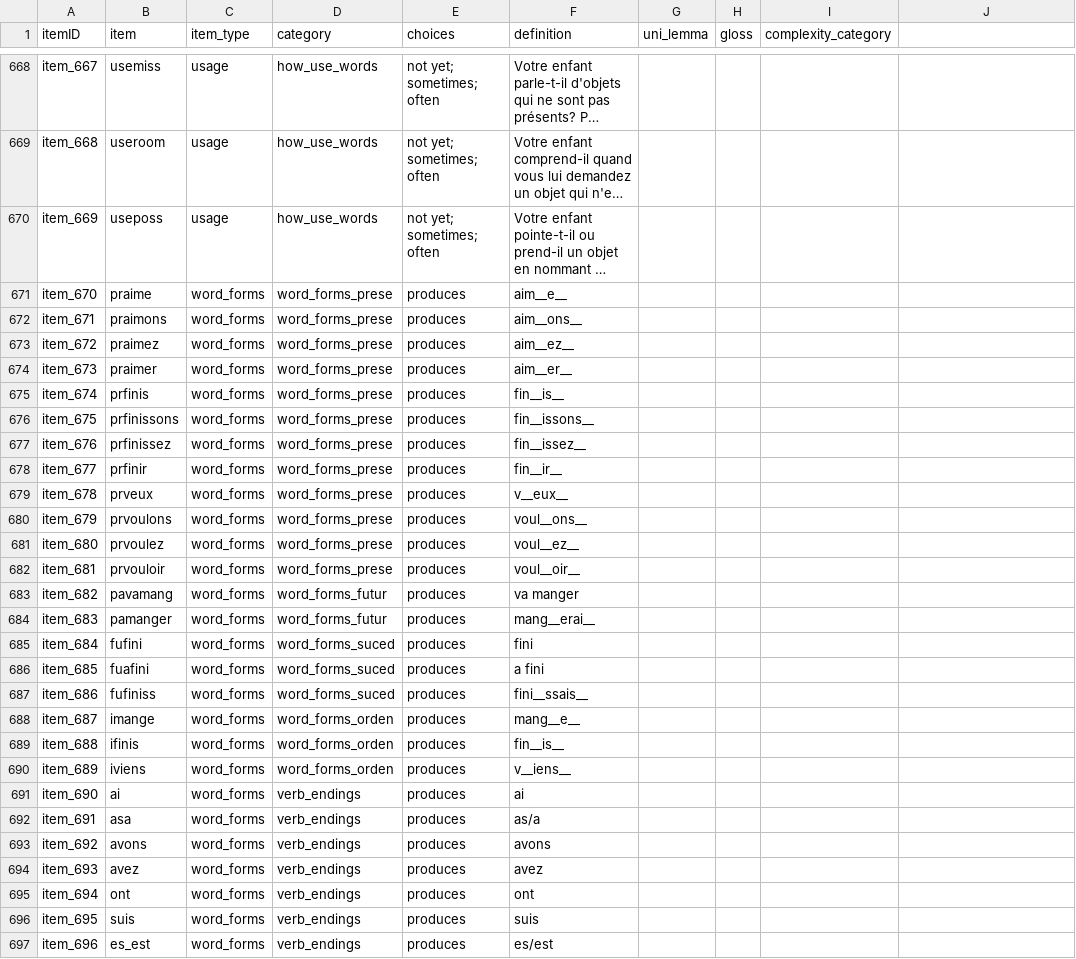
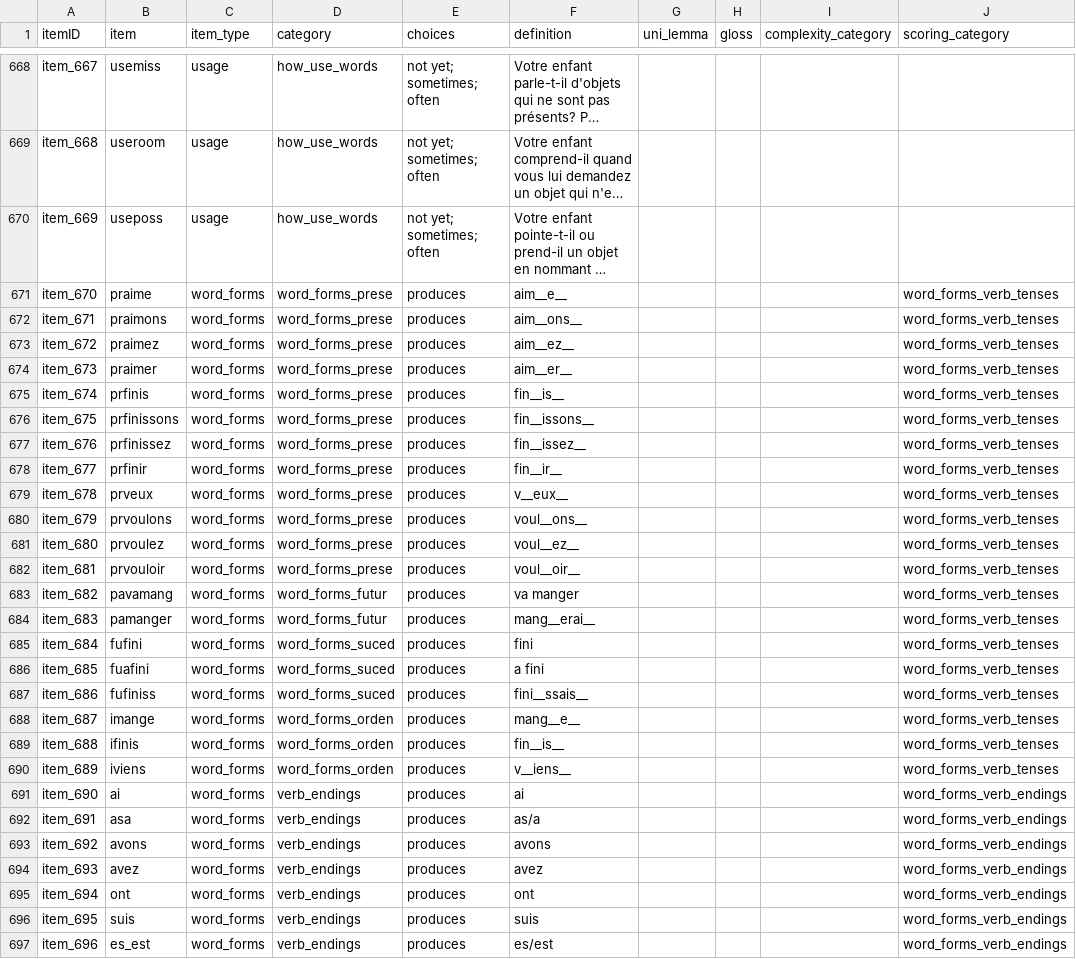
Before and after one commit to langcog/web-cdi, a CSV file: webcdi/cdi_form_csv/[French_Quebec_WS].csv, drawn as a sheet; only a part is shown, gaps mark what is left out; long unchanged cells end in …; the diff covers the shown part only; the diff names each change by its address in the sheet, - before the commit and + after, or states it on an @@ line.

```diff
--- a/webcdi/cdi_form_csv/[French_Quebec_WS].csv
+++ b/webcdi/cdi_form_csv/[French_Quebec_WS].csv
-J1: (empty)
+J1: scoring_category
-J671:J690 (scoring_category): (empty)
+J671:J690 (scoring_category): word_forms_verb_tenses
-J691:J697 (scoring_category): (empty)
+J691:J697 (scoring_category): word_forms_verb_endings
```
Also changed, not shown: 9 edited cells elsewhere in this file, webcdi/cdi_form_csv/[Canadian_English_WS].csv, 14 other files.
